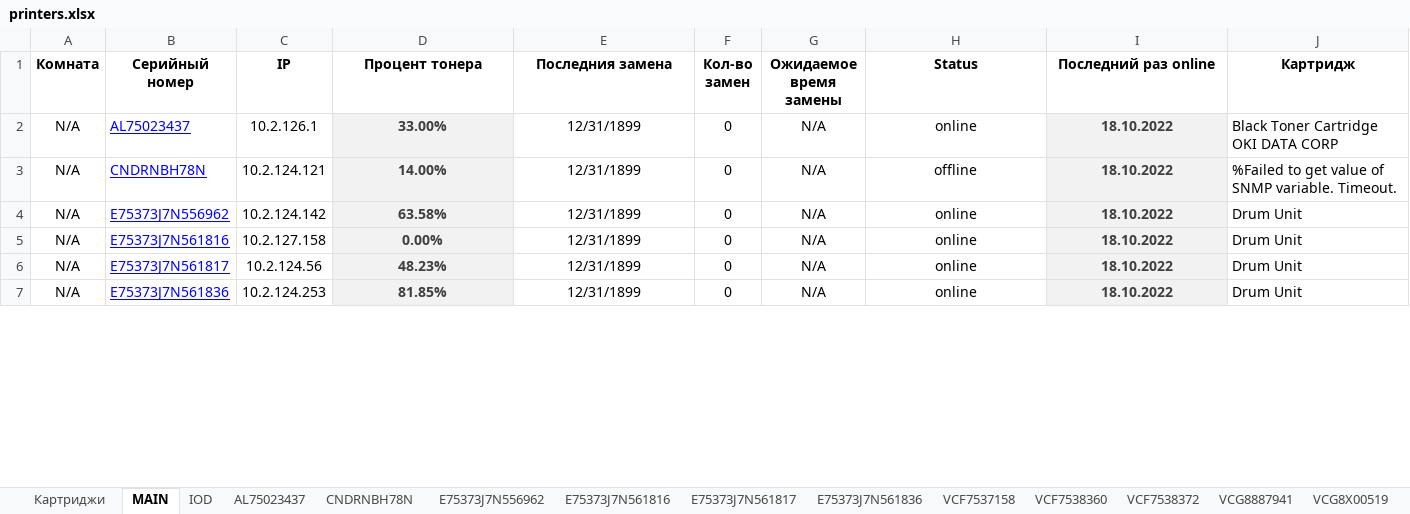
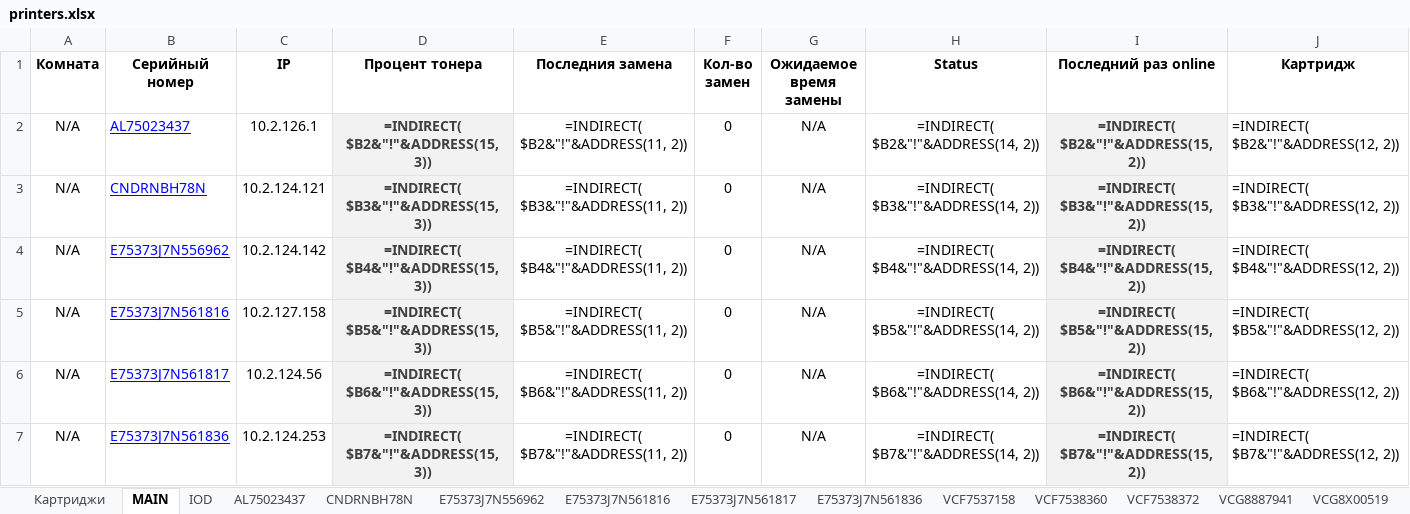
Before and after one commit to FlameDanita/PrinterMonitoring, an Excel workbook: printers.xlsx, sheet MAIN, drawn as a sheet; only a part is shown; values as stored, in another font and other column widths than the file's, no borders; formulas without a stored value are shown as written; conditional formats not drawn; the diff covers the shown part only; the diff names each change by its address in the sheet, - before the commit and + after, or states it on an @@ line.

```diff
--- a/printers.xlsx (sheet MAIN)
+++ b/printers.xlsx (sheet MAIN)
-D2 (Процент тонера): 33.00%
+D2 (Процент тонера): =INDIRECT( $B2&"!"&ADDRESS(15, 3))
-E2 (Последния замена): 12/31/1899
+E2 (Последния замена): =INDIRECT( $B2&"!"&ADDRESS(11, 2))
-H2 (Status): online
+H2 (Status): =INDIRECT( $B2&"!"&ADDRESS(14, 2))
-I2 (Последний раз online): 18.10.2022
+I2 (Последний раз online): =INDIRECT( $B2&"!"&ADDRESS(15, 2))
-J2 (Картридж): Black Toner Cartridge OKI DATA CORP
+J2 (Картридж): =INDIRECT( $B2&"!"&ADDRESS(12, 2))
-D3 (Процент тонера): 14.00%
+D3 (Процент тонера): =INDIRECT( $B3&"!"&ADDRESS(15, 3))
-E3 (Последния замена): 12/31/1899
+E3 (Последния замена): =INDIRECT( $B3&"!"&ADDRESS(11, 2))
-H3 (Status): offline
+H3 (Status): =INDIRECT( $B3&"!"&ADDRESS(14, 2))
-I3 (Последний раз online): 18.10.2022
+I3 (Последний раз online): =INDIRECT( $B3&"!"&ADDRESS(15, 2))
-J3 (Картридж): %Failed to get value of SNMP variable. Timeout.
+J3 (Картридж): =INDIRECT( $B3&"!"&ADDRESS(12, 2))
-D4 (Процент тонера): 63.58%
+D4 (Процент тонера): =INDIRECT( $B4&"!"&ADDRESS(15, 3))
-E4 (Последния замена): 12/31/1899
+E4 (Последния замена): =INDIRECT( $B4&"!"&ADDRESS(11, 2))
-H4 (Status): online
+H4 (Status): =INDIRECT( $B4&"!"&ADDRESS(14, 2))
-I4 (Последний раз online): 18.10.2022
+I4 (Последний раз online): =INDIRECT( $B4&"!"&ADDRESS(15, 2))
-J4 (Картридж): Drum Unit
+J4 (Картридж): =INDIRECT( $B4&"!"&ADDRESS(12, 2))
-D5 (Процент тонера): 0.00%
+D5 (Процент тонера): =INDIRECT( $B5&"!"&ADDRESS(15, 3))
-E5 (Последния замена): 12/31/1899
+E5 (Последния замена): =INDIRECT( $B5&"!"&ADDRESS(11, 2))
-H5 (Status): online
+H5 (Status): =INDIRECT( $B5&"!"&ADDRESS(14, 2))
-I5 (Последний раз online): 18.10.2022
+I5 (Последний раз online): =INDIRECT( $B5&"!"&ADDRESS(15, 2))
-J5 (Картридж): Drum Unit
+J5 (Картридж): =INDIRECT( $B5&"!"&ADDRESS(12, 2))
-D6 (Процент тонера): 48.23%
+D6 (Процент тонера): =INDIRECT( $B6&"!"&ADDRESS(15, 3))
-E6 (Последния замена): 12/31/1899
+E6 (Последния замена): =INDIRECT( $B6&"!"&ADDRESS(11, 2))
-H6 (Status): online
+H6 (Status): =INDIRECT( $B6&"!"&ADDRESS(14, 2))
-I6 (Последний раз online): 18.10.2022
+I6 (Последний раз online): =INDIRECT( $B6&"!"&ADDRESS(15, 2))
-J6 (Картридж): Drum Unit
+J6 (Картридж): =INDIRECT( $B6&"!"&ADDRESS(12, 2))
-D7 (Процент тонера): 81.85%
+D7 (Процент тонера): =INDIRECT( $B7&"!"&ADDRESS(15, 3))
-E7 (Последния замена): 12/31/1899
+E7 (Последния замена): =INDIRECT( $B7&"!"&ADDRESS(11, 2))
-H7 (Status): online
+H7 (Status): =INDIRECT( $B7&"!"&ADDRESS(14, 2))
-I7 (Последний раз online): 18.10.2022
+I7 (Последний раз online): =INDIRECT( $B7&"!"&ADDRESS(15, 2))
-J7 (Картридж): Drum Unit
+J7 (Картридж): =INDIRECT( $B7&"!"&ADDRESS(12, 2))
```
Also changed, not shown: 95 edited cells elsewhere in this sheet, sheet Картриджи, sheet VCG922317, sheet E75373J7N556962, sheet E75373J7N561817, sheet VCF7538372, sheet VCG8X00519, 21 more sheets, charts or pictures.
